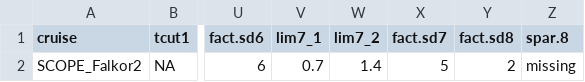
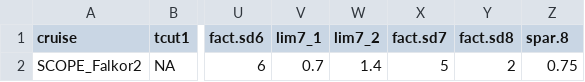
Before and after one commit to seaflow-uw/seaflow-curation, a TSV file: cruises/SCOPE_Falkor2/SCOPE_Falkor2.curation_params.tsv, drawn as a sheet; only a part is shown, gaps mark what is left out; the diff names each change by its address in the sheet, - before the commit and + after, or states it on an @@ line.

Commit message:
Update SCOPE_Falkor2 spar.8

```diff
--- a/cruises/SCOPE_Falkor2/SCOPE_Falkor2.curation_params.tsv
+++ b/cruises/SCOPE_Falkor2/SCOPE_Falkor2.curation_params.tsv
-Z2 (spar.8): missing
+Z2 (spar.8): 0.75
```
